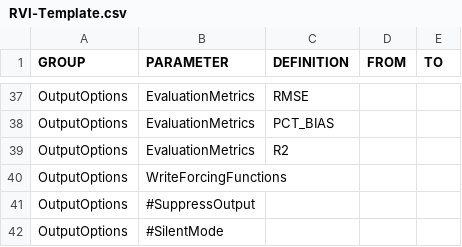
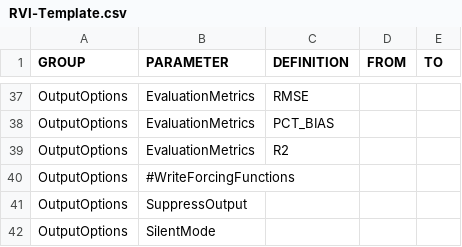
Before and after one commit to Okanagan-Basin-Water-Board/obwb-hydro-modelling, a CSV file: input-data/raw/parameter-codes/RVI-Template.csv, drawn as a sheet; only a part is shown, gaps mark what is left out.

Commit message:
Update to suppress output and run silent mode in RVI-Template.csv

```diff
--- a/input-data/raw/parameter-codes/RVI-Template.csv
+++ b/input-data/raw/parameter-codes/RVI-Template.csv
@@ -39,4 +39,4 @@ OutputOptions,EvaluationMetrics,PCT_BIAS,,
 OutputOptions,EvaluationMetrics,R2,,
-OutputOptions,WriteForcingFunctions
-OutputOptions,#SuppressOutput
-OutputOptions,#SilentMode
+OutputOptions,#WriteForcingFunctions
+OutputOptions,SuppressOutput
+OutputOptions,SilentMode
```
